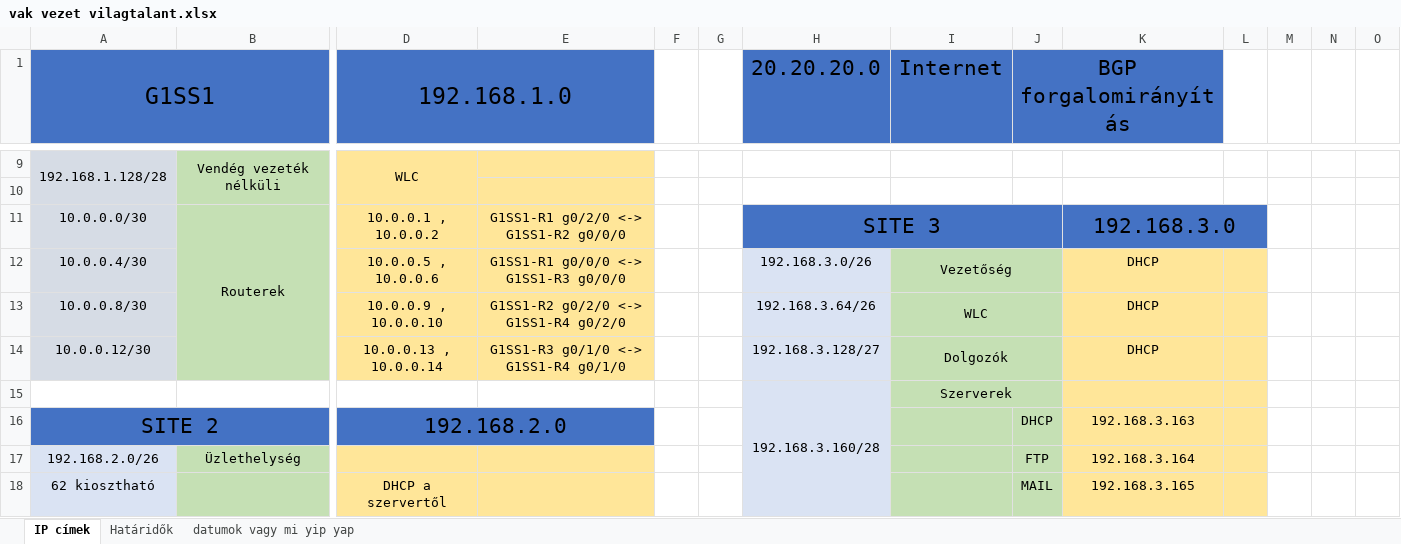
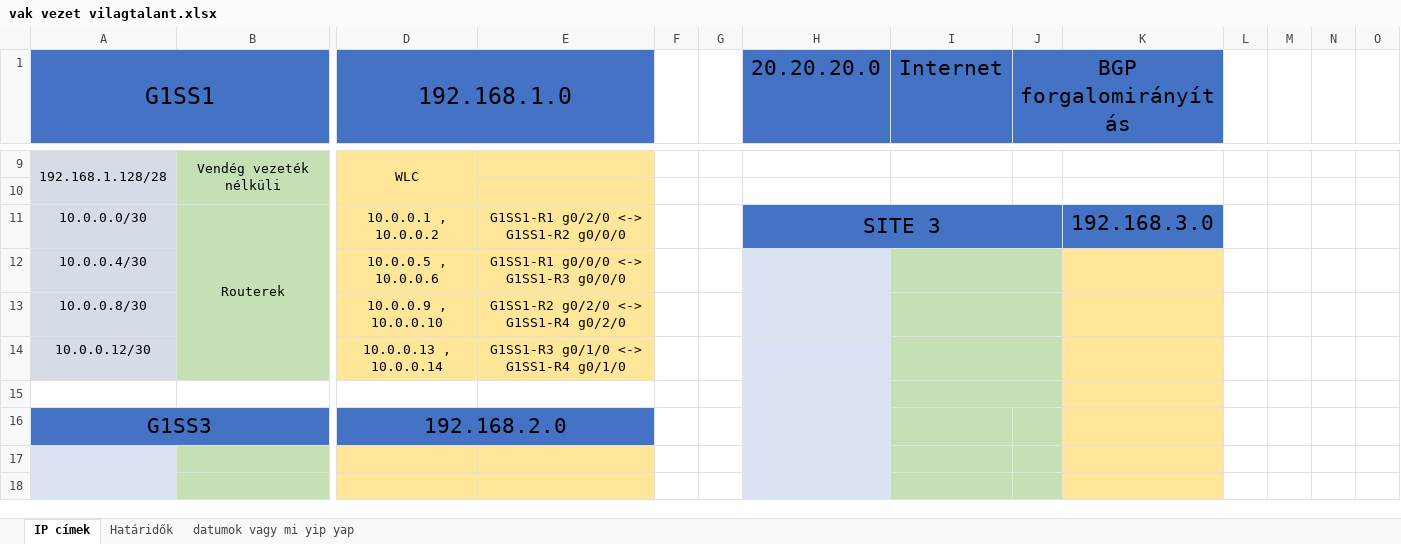
Before and after one commit to Leonidassz/Vizsgaremek-D-K-B, an Excel workbook: vak vezet vilagtalant.xlsx, sheet IP címek, drawn as a sheet; only a part is shown, gaps mark what is left out; values as stored, in another font and other column widths than the file's, no borders; removed rows and columns are numbered as before the commit, all else as after; rows hold the shown columns only; the diff covers the shown part only; the diff names each change by its address in the sheet, - before the commit and + after, or states it on an @@ line.

Commit message:
gg

```diff
--- a/vak vezet vilagtalant.xlsx (sheet IP címek)
+++ b/vak vezet vilagtalant.xlsx (sheet IP címek)
-K11:L11 merged
-L11 fill: #4472C4
+L11 fill: none
-H12 (20.20.20.0): 192.168.3.0/26
+H12 (20.20.20.0): (empty)
-I12 (Internet): Vezetőség
+I12 (Internet): (empty)
-K12:K14: DHCP
+K12:K14: (empty)
-L12:L15 fill: #FFE699
+L12:L15 fill: none
-H13 (20.20.20.0): 192.168.3.64/26
+H13 (20.20.20.0): (empty)
-I13 (Internet): WLC
+I13 (Internet): (empty)
-H14 (20.20.20.0): 192.168.3.128/27
+H14 (20.20.20.0): (empty)
-I14 (Internet): Dolgozók
+I14 (Internet): (empty)
-row 15:  |  |  |  |  |  | 192.168.3.160/28 | Szerverek
+row 15: (empty)
-row 16: SITE 2 |  | 192.168.2.0 |  |  |  |  |  | DHCP | 192.168.3.163
+row 16: G1SS3 |  | 192.168.2.0
-row 17: 192.168.2.0/26 | Üzlethelység |  |  |  |  |  |  | FTP | 192.168.3.164
+row 17: (empty)
-L17:L18 fill: #FFE699
+L17:L18 fill: none
-row 18: 62 kiosztható |  | DHCP a szervertől |  |  |  |  |  | MAIL | 192.168.3.165
+row 18: (empty)
```
Also changed, not shown: 7 added rows, 57 edited cells and cell formats elsewhere in this sheet.
